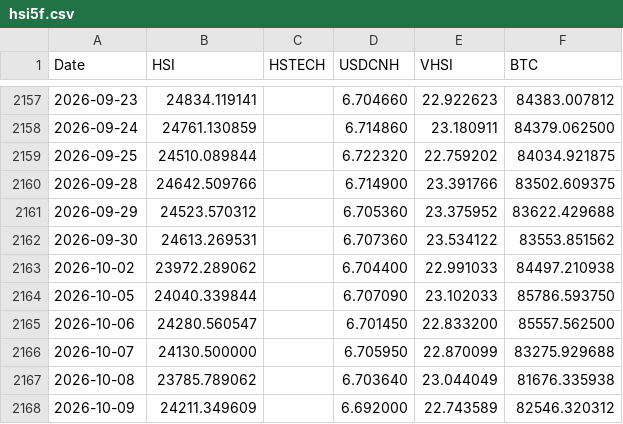
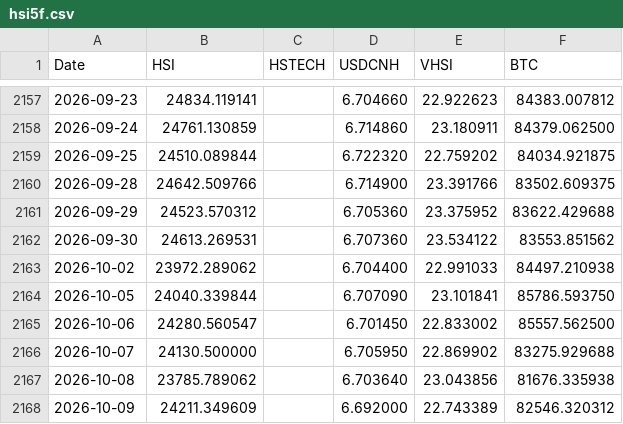
Before and after one commit to edwardchin811227/hsi-dashboard, a CSV file: data/hsi5f.csv, drawn as a sheet; only a part is shown, gaps mark what is left out.

Commit message:
Daily data update: 2026-10-11

```diff
--- a/data/hsi5f.csv
+++ b/data/hsi5f.csv
@@ -2163,6 +2163,6 @@ Date,HSI,HSTECH,USDCNH,VHSI,BTC
 2026-10-02,23972.289062,,6.704400,22.991033,84497.210938
-2026-10-05,24040.339844,,6.707090,23.102033,85786.593750
-2026-10-06,24280.560547,,6.701450,22.833200,85557.562500
-2026-10-07,24130.500000,,6.705950,22.870099,83275.929688
-2026-10-08,23785.789062,,6.703640,23.044049,81676.335938
-2026-10-09,24211.349609,,6.692000,22.743589,82546.320312
+2026-10-05,24040.339844,,6.707090,23.101841,85786.593750
+2026-10-06,24280.560547,,6.701450,22.833002,85557.562500
+2026-10-07,24130.500000,,6.705950,22.869902,83275.929688
+2026-10-08,23785.789062,,6.703640,23.043856,81676.335938
+2026-10-09,24211.349609,,6.692000,22.743389,82546.320312
```
